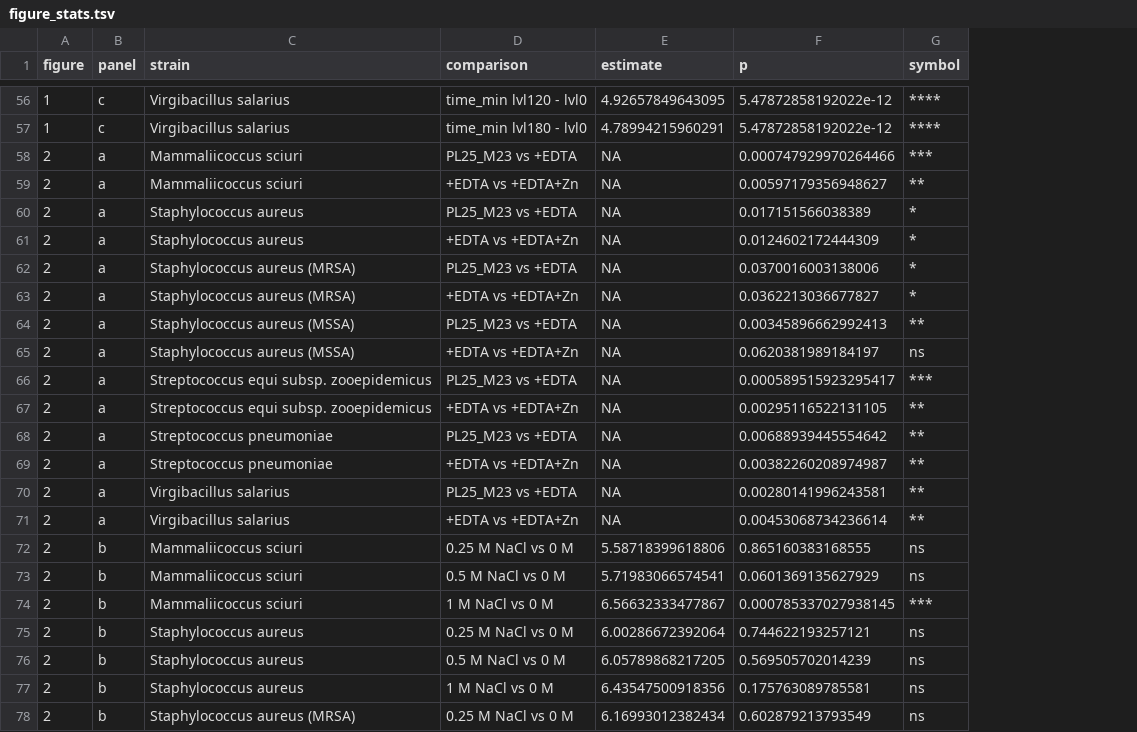
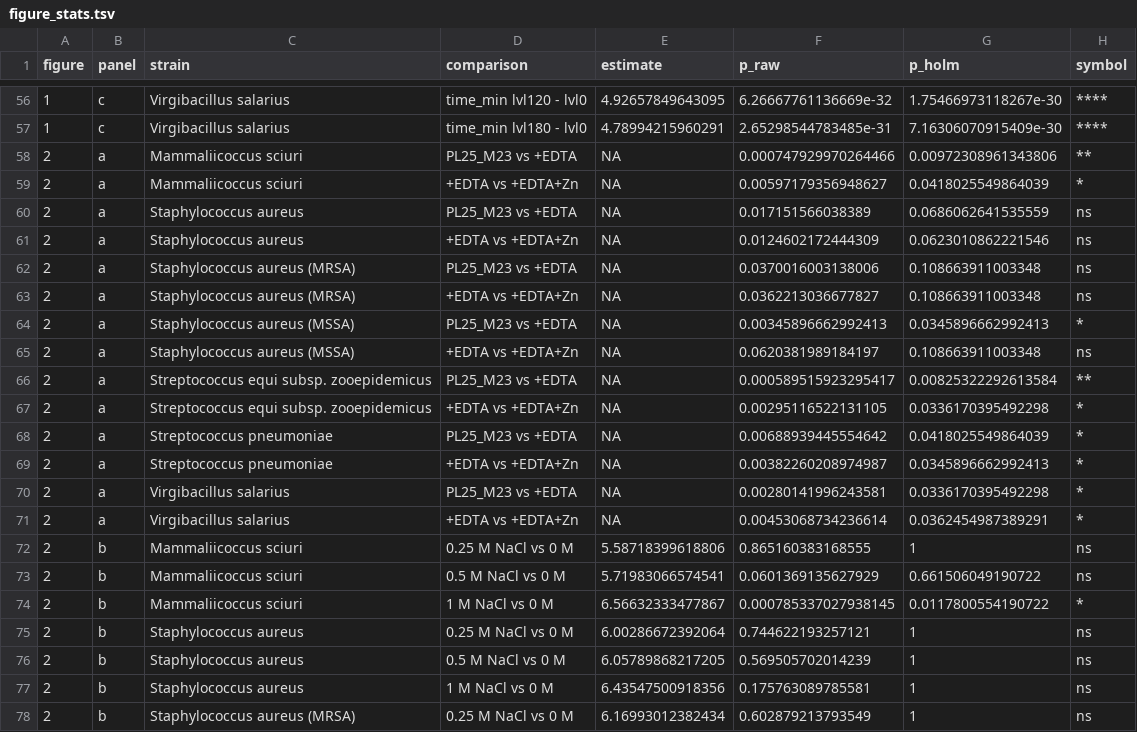
Before and after one commit to aymanfarran/PL25_M23-bifunctional-hydrolase, a TSV file: results/21_activity_7strain/figure_stats.tsv, drawn as a sheet; only a part is shown, gaps mark what is left out; addresses are those after the commit; the diff covers the shown part only; the diff names each change by its address in the sheet, - before the commit and + after, or states it on an @@ line.

Commit message:
Holm-adjust the figure p-values within each panel
Each panel reports several tests at once, so unadjusted per-strain p-values
overstate significance. All five panels now correct across every comparison
they display: 7 tests in 1a, 21 in 1b, 28 in 1c, 14 in 2a and 15 in 2b. The
dose-response and time-kill contrasts are taken unadjusted from emmeans and
corrected across the whole panel rather than only within each strain.

figure_stats.tsv gains a p_raw column beside p_holm; the symbols drawn on the
figures are the adjusted values.

Twenty of eighty-five symbols weaken. The metal-dependence panel is most
affected: EDTA inhibition stays significant in five of seven strains and zinc
rescue in four of seven, rather than seven and six. Effect sizes are
unchanged and the direction is unanimous across all seven strains, so this
reflects power at n = 3 rather than any change in the result.

```diff
--- a/results/21_activity_7strain/figure_stats.tsv
+++ b/results/21_activity_7strain/figure_stats.tsv
+column G (p_holm), rows 56-78: 1.75466973118267e-30 | 7.16306070915409e-30 | 0.00972308961343806 | 0.0418025549864039 | 0.0686062641535559 | 0.0623010862221546 | 0.108663911003348 | 0.108663911003348 | 0.0345896662992413 | 0.108663911003348 | 0.00825322292613584 | 0.0336170395492298 | 0.0418025549864039 | 0.0345896662992413 | 0.0336170395492298 | 0.0362454987389291 | 1 | 0.661506049190722 | 0.0117800554190722 | 1 | 1 | 1 | 1
-F1: p
+F1: p_raw
-F56 (p_raw): 5.47872858192022e-12
+F56 (p_raw): 6.26667761136669e-32
-F57 (p_raw): 5.47872858192022e-12
+F57 (p_raw): 2.65298544783485e-31
-H58 (symbol): ***
+H58 (symbol): **
-H59 (symbol): **
+H59 (symbol): *
-H60:H63 (symbol): *
+H60:H63 (symbol): ns
-H64 (symbol): **
+H64 (symbol): *
-H66 (symbol): ***
+H66 (symbol): **
-H67:H71 (symbol): **
+H67:H71 (symbol): *
-H74 (symbol): ***
+H74 (symbol): *
```
Also changed, not shown: 53 edited cells elsewhere in this file, 1 other file.
